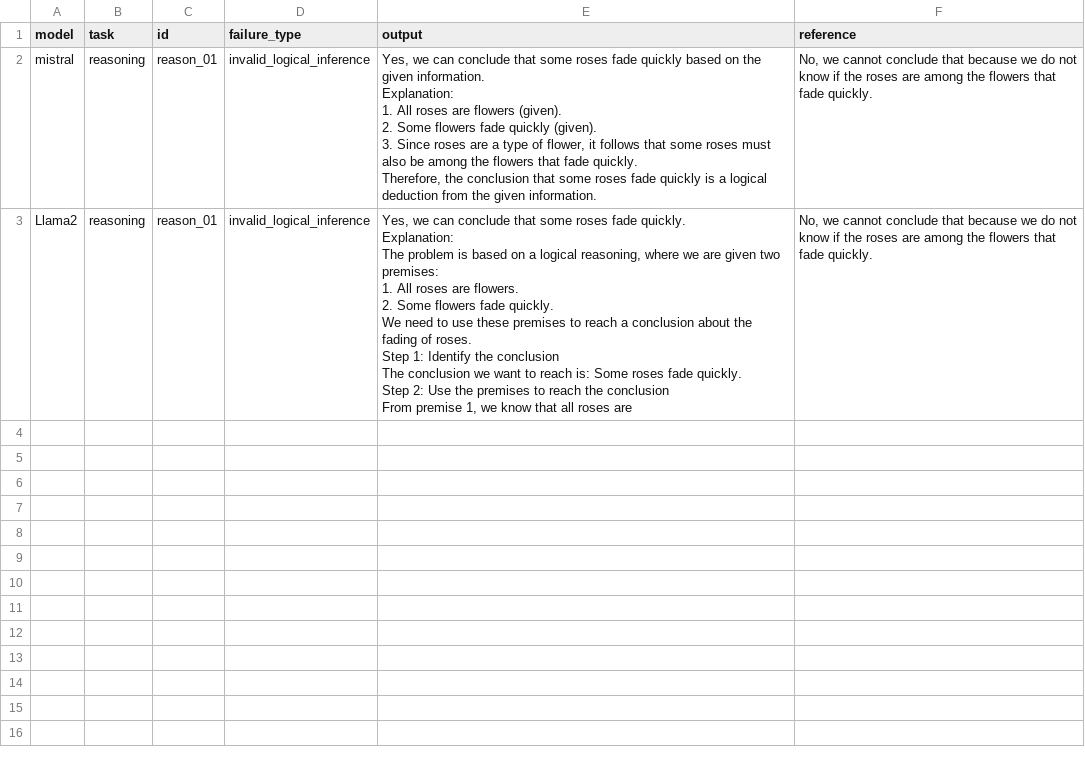
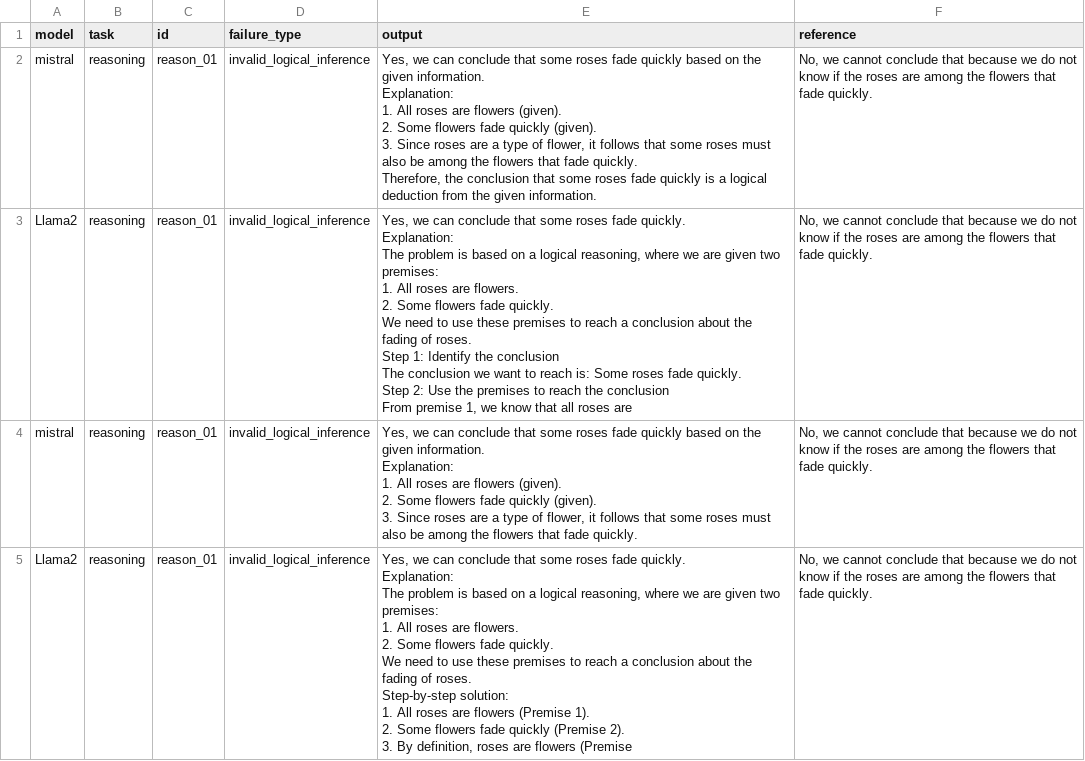
Before and after one commit to Ashwini-Choudhary1/LLaMA2-Mistral-Inspector, a CSV file: results/failure_summary.csv, drawn as a sheet.

Commit message:
no changes found while temp being increaced to 0.5 stillw rong answers from both the model

```diff
--- a/results/failure_summary.csv
+++ b/results/failure_summary.csv
@@ -24 +24,22 @@ Step 2: Use the premises to reach the conclusion
 From premise 1, we know that all roses are","No, we cannot conclude that because we do not know if the roses are among the flowers that fade quickly."
+mistral,reasoning,reason_01,invalid_logical_inference,"Yes, we can conclude that some roses fade quickly based on the given information.
+
+Explanation:
+1. All roses are flowers (given).
+2. Some flowers fade quickly (given).
+3. Since roses are a type of flower, it follows that some roses must also be among the flowers that fade quickly.","No, we cannot conclude that because we do not know if the roses are among the flowers that fade quickly."
+Llama2,reasoning,reason_01,invalid_logical_inference,"Yes, we can conclude that some roses fade quickly.
+
+Explanation:
+The problem is based on a logical reasoning, where we are given two premises:
+
+1. All roses are flowers.
+2. Some flowers fade quickly.
+
+We need to use these premises to reach a conclusion about the fading of roses.
+
+Step-by-step solution:
+
+1. All roses are flowers (Premise 1).
+2. Some flowers fade quickly (Premise 2).
+3. By definition, roses are flowers (Premise","No, we cannot conclude that because we do not know if the roses are among the flowers that fade quickly."
```
Also changed, not shown: results/benchmark_results.csv, 1 other file.
